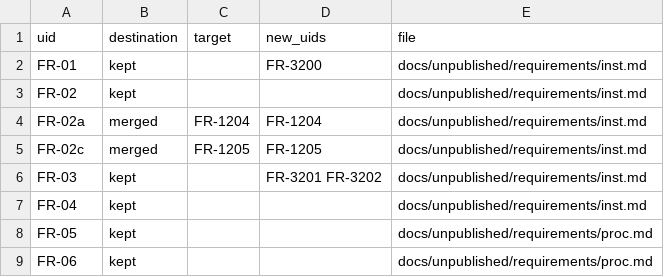
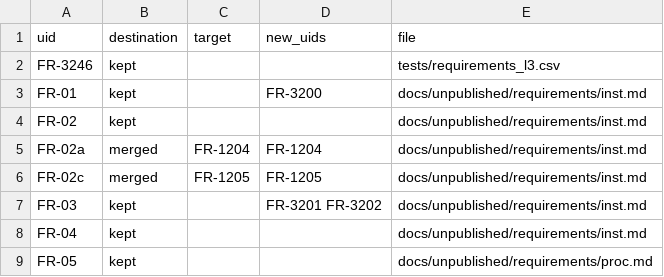
Before and after one commit to nevesgeovana/pyflightstream, a CSV file: docs/srs/uid-migration.csv, drawn as a sheet; only a part is shown; the shorter side is filled out with more unchanged rows.

```diff
--- a/docs/srs/uid-migration.csv
+++ b/docs/srs/uid-migration.csv
@@ -1,2 +1,3 @@
 uid,destination,target,new_uids,file
+FR-3246,kept,,,tests/requirements_l3.csv
 FR-01,kept,,FR-3200,docs/unpublished/requirements/inst.md
```
Also changed, not shown: 5 other files.
